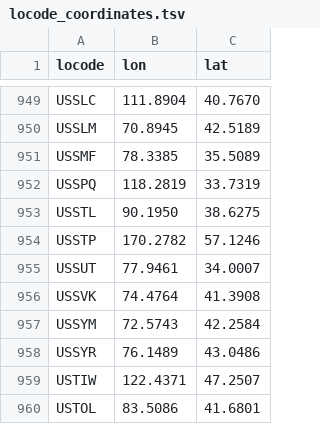
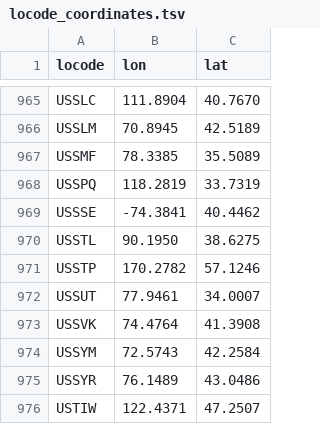
Before and after one commit to sabas/GenoaPortStats, a TSV file: common/locode_coordinates.tsv, drawn as a sheet; only a part is shown, gaps mark what is left out; the shorter side is filled out with more unchanged rows; the diff covers the shown part only.

```diff
--- a/common/locode_coordinates.tsv
+++ b/common/locode_coordinates.tsv
@@ -952,0 +969 @@
+"USSSE"	-74.3841	40.4462
```
Also changed, not shown: 19 added rows elsewhere in this file, globalTraffic/data/gc_globalTraffic_2011_discharge.tsv, globalTraffic/data/gc_globalTraffic_2011_loading.tsv, 2 other files.
